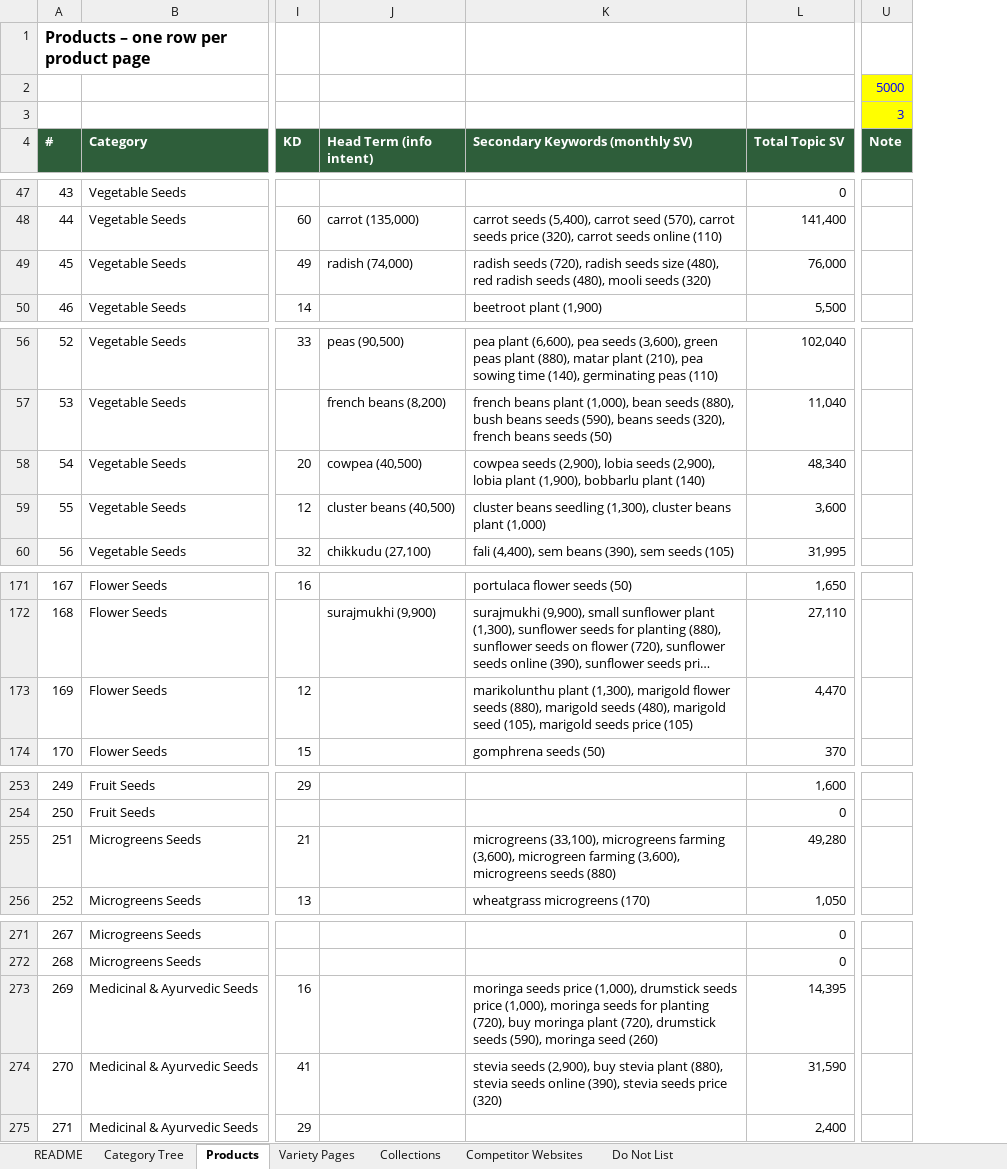
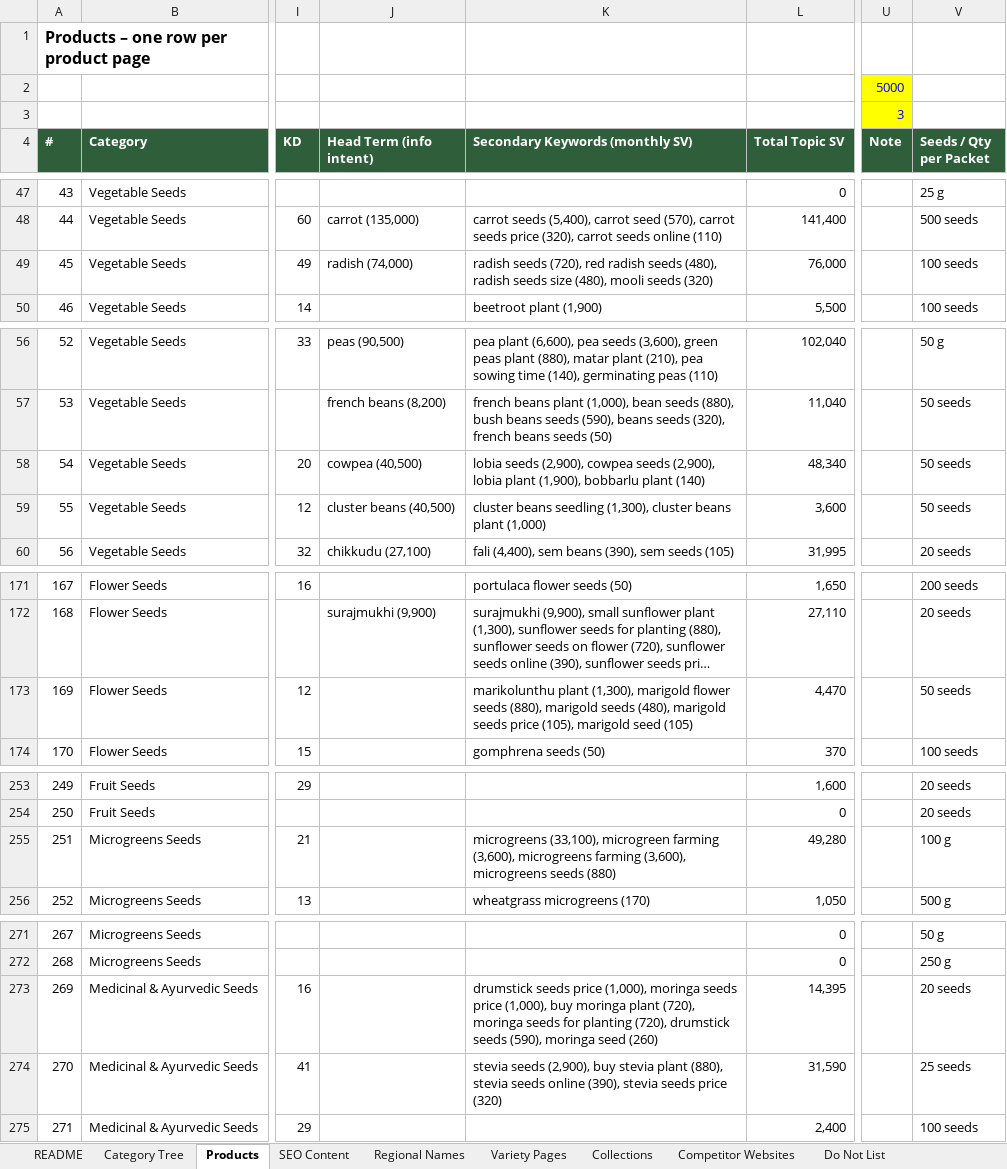
Before and after one commit to Teambhart89/teambharat, an Excel workbook: Seed_Store_SEO_Category_Product_Map.xlsx, sheet Products, drawn as a sheet; only a part is shown, gaps mark what is left out; long unchanged cells end in …; values as stored, in another font and other column widths than the file's, no borders; charts and pictures not drawn; the diff covers the shown part only; the diff names each change by its address in the sheet, - before the commit and + after, or states it on an @@ line.

```diff
--- a/Seed_Store_SEO_Category_Product_Map.xlsx (sheet Products)
+++ b/Seed_Store_SEO_Category_Product_Map.xlsx (sheet Products)
+sheet tab: SEO Content
+sheet tab: Regional Names
+column V (Seeds / Qty per Packet), rows 47-50: 25 g | 500 seeds | 100 seeds | 100 seeds; rows 56-60: 50 g | 50 seeds | 50 seeds | 50 seeds | 20 seeds; rows 171-174: 200 seeds | 20 seeds | 50 seeds | 100 seeds; rows 253-256: 20 seeds | 20 seeds | 100 g | 500 g; rows 271-275: 50 g | 250 g | 20 seeds | 25 seeds | 100 seeds
-K49 (Secondary Keywords (monthly SV)): …seeds (720), radish seeds size (480), red radish seeds (480), mooli…
+K49 (Secondary Keywords (monthly SV)): …seeds (720), red radish seeds (480), radish seeds size (480), mooli…
-K58 (Secondary Keywords (monthly SV)): cowpea seeds (2,900), lobia seeds (2,900),…
+K58 (Secondary Keywords (monthly SV)): lobia seeds (2,900), cowpea seeds (2,900),…
-K173 (Secondary Keywords (monthly SV)): …(480), marigold seed (105), marigold seeds price (105)
+K173 (Secondary Keywords (monthly SV)): …(480), marigold seeds price (105), marigold seed (105)
-K255 (Secondary Keywords (monthly SV)): microgreens (33,100), microgreens farming (3,600), microgreen farming (3,600),…
+K255 (Secondary Keywords (monthly SV)): microgreens (33,100), microgreen farming (3,600), microgreens farming (3,600),…
-K273 (Secondary Keywords (monthly SV)): moringa seeds price (1,000), drumstick seeds price (1,000), moringa seeds for planting (720), buy moringa plant (720), drumstick…
+K273 (Secondary Keywords (monthly SV)): drumstick seeds price (1,000), moringa seeds price (1,000), buy moringa plant (720), moringa seeds for planting (720), drumstick…
```
Also changed, not shown: 11 edited cells elsewhere in this sheet, sheet README, charts or pictures.
